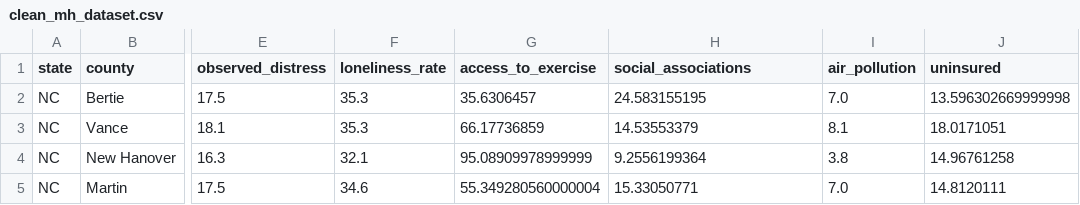
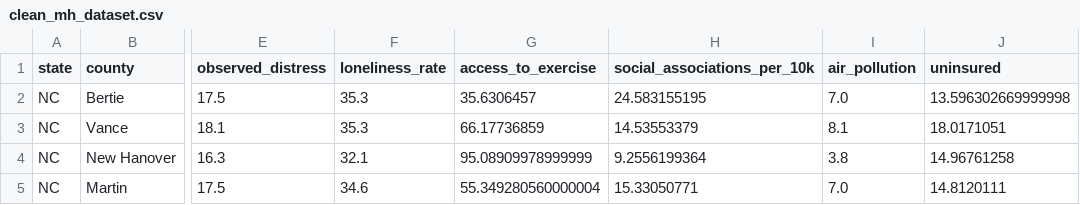
Before and after one commit to rakiranelson/ids541_project, a CSV file: 20_intermediate_files/clean_mh_dataset.csv, drawn as a sheet; only a part is shown, gaps mark what is left out; the diff names each change by its address in the sheet, - before the commit and + after, or states it on an @@ line.

Commit message:
updated cleaning file

```diff
--- a/20_intermediate_files/clean_mh_dataset.csv
+++ b/20_intermediate_files/clean_mh_dataset.csv
-H1: social_associations
+H1: social_associations_per_10k
```
Also changed, not shown: 1 other file.
